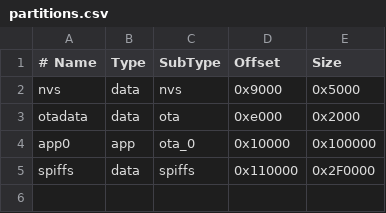
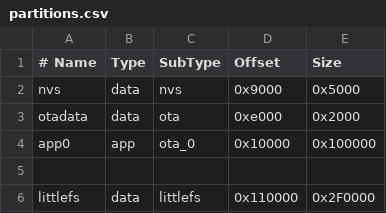
Before and after one commit to ManuelWestermeier/micro-wiki, a CSV file: partitions.csv, drawn as a sheet.

Commit message:
spiffs

```diff
--- a/partitions.csv
+++ b/partitions.csv
@@ -4,2 +4,3 @@ otadata,  data, ota,     0xe000,   0x2000
 app0,     app,  ota_0,   0x10000,  0x100000
-spiffs,   data, spiffs,  0x110000, 0x2F0000
+
+littlefs, data, littlefs,0x110000, 0x2F0000
```
Also changed, not shown: 4 other files.
